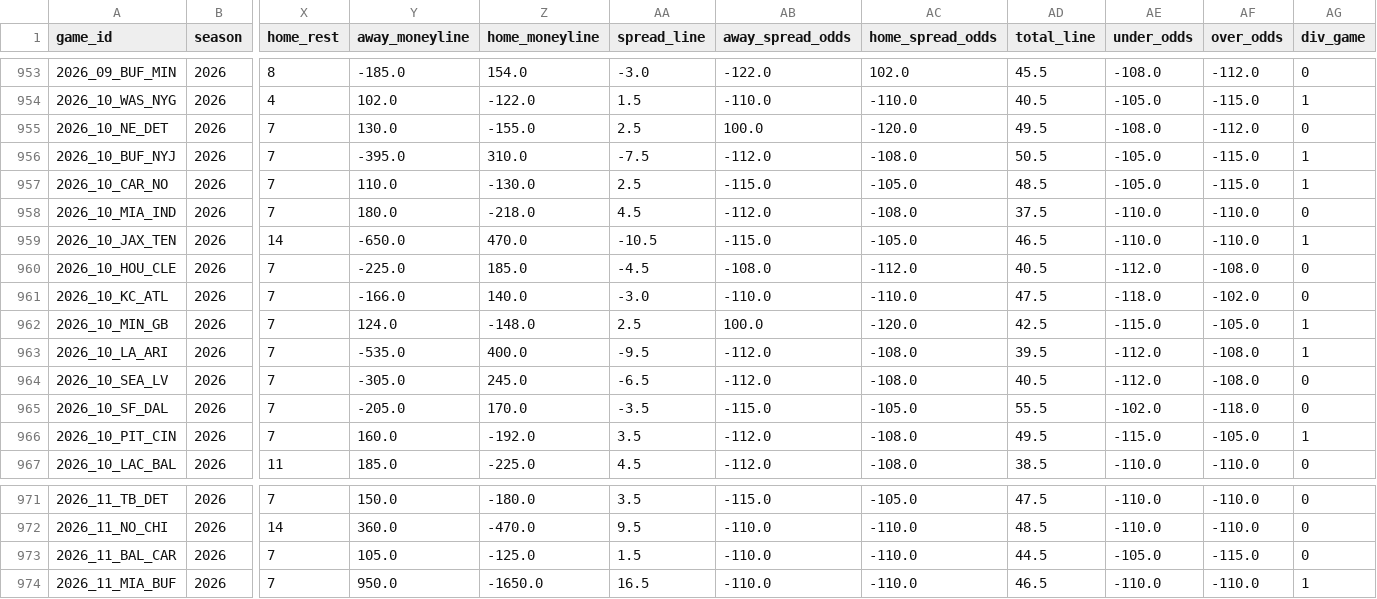
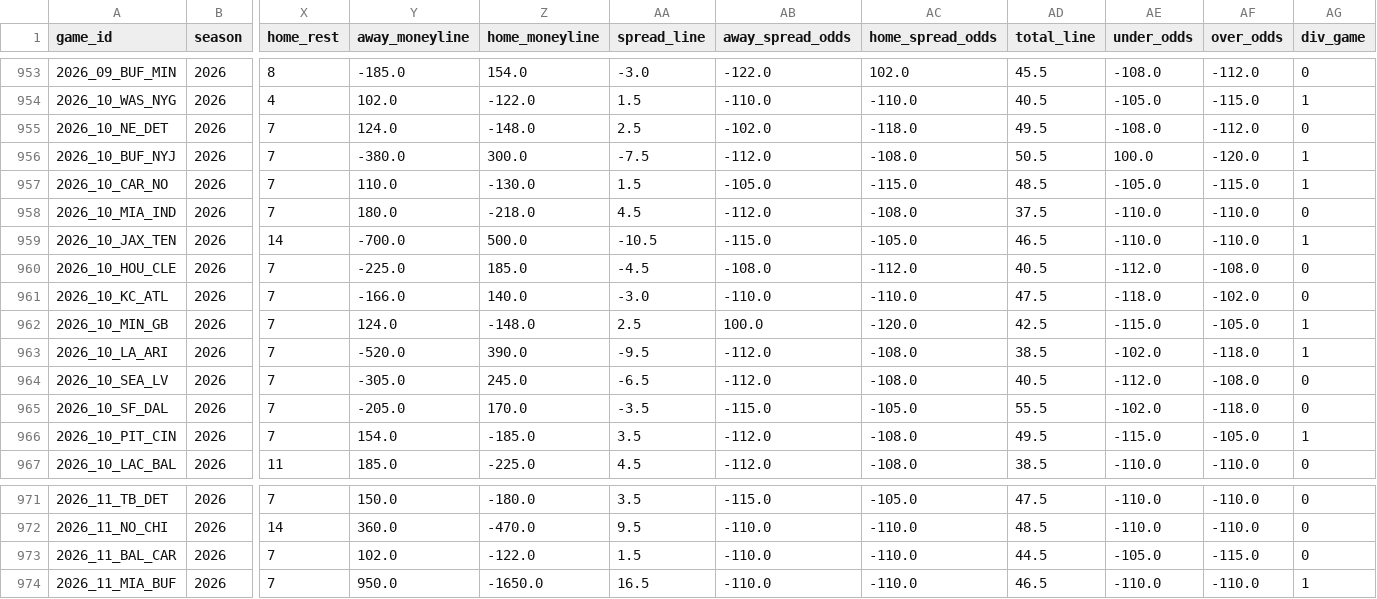
Before and after one commit to shane376/nfl-prediction-model, a CSV file: artifacts/games.csv, drawn as a sheet; only a part is shown, gaps mark what is left out; the diff names each change by its address in the sheet, - before the commit and + after, or states it on an @@ line.

```diff
--- a/artifacts/games.csv
+++ b/artifacts/games.csv
-Y955 (away_moneyline): 130.0
+Y955 (away_moneyline): 124.0
-Z955 (home_moneyline): -155.0
+Z955 (home_moneyline): -148.0
-AB955 (away_spread_odds): 100.0
+AB955 (away_spread_odds): -102.0
-AC955 (home_spread_odds): -120.0
+AC955 (home_spread_odds): -118.0
-Y956 (away_moneyline): -395.0
+Y956 (away_moneyline): -380.0
-Z956 (home_moneyline): 310.0
+Z956 (home_moneyline): 300.0
-AE956 (under_odds): -105.0
+AE956 (under_odds): 100.0
-AF956 (over_odds): -115.0
+AF956 (over_odds): -120.0
-AA957 (spread_line): 2.5
+AA957 (spread_line): 1.5
-AB957 (away_spread_odds): -115.0
+AB957 (away_spread_odds): -105.0
-AC957 (home_spread_odds): -105.0
+AC957 (home_spread_odds): -115.0
-Y959 (away_moneyline): -650.0
+Y959 (away_moneyline): -700.0
-Z959 (home_moneyline): 470.0
+Z959 (home_moneyline): 500.0
-Y963 (away_moneyline): -535.0
+Y963 (away_moneyline): -520.0
-Z963 (home_moneyline): 400.0
+Z963 (home_moneyline): 390.0
-AD963 (total_line): 39.5
+AD963 (total_line): 38.5
-AE963 (under_odds): -112.0
+AE963 (under_odds): -102.0
-AF963 (over_odds): -108.0
+AF963 (over_odds): -118.0
-Y966 (away_moneyline): 160.0
+Y966 (away_moneyline): 154.0
-Z966 (home_moneyline): -192.0
+Z966 (home_moneyline): -185.0
-Y973 (away_moneyline): 105.0
+Y973 (away_moneyline): 102.0
-Z973 (home_moneyline): -125.0
+Z973 (home_moneyline): -122.0
```
Also changed, not shown: 2 other files.
